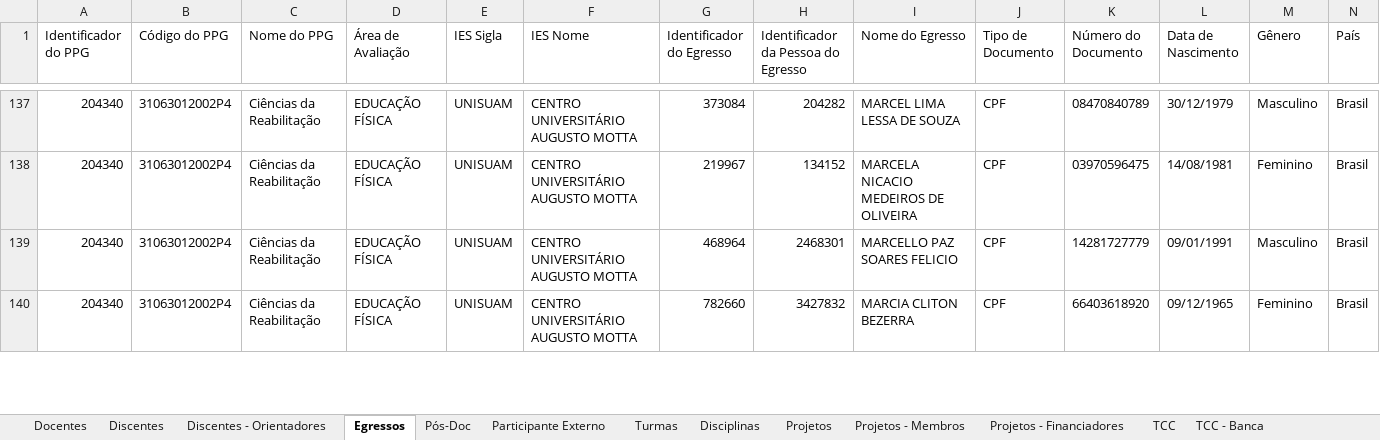
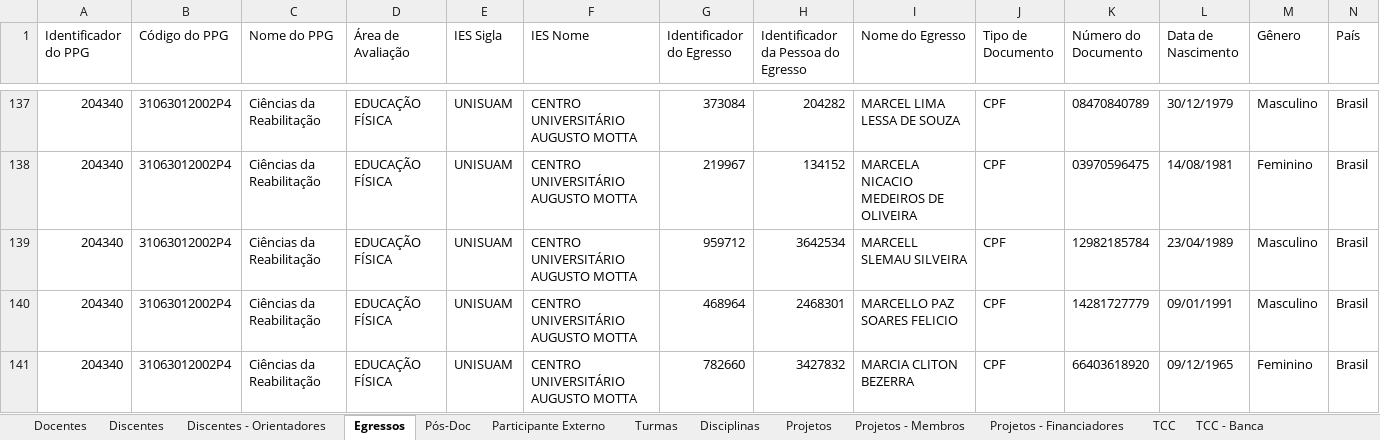
Before and after one commit to ppgcr-unisuam/observatoriocr, an Excel workbook: Sucupira/2022/conferencia_programa.xlsx, sheet Egressos, drawn as a sheet; only a part is shown, gaps mark what is left out; values as stored, in another font and other column widths than the file's, no borders; rows hold the shown columns only; the diff names each change by its address in the sheet, - before the commit and + after, or states it on an @@ line.

```diff
--- a/Sucupira/2022/conferencia_programa.xlsx (sheet Egressos)
+++ b/Sucupira/2022/conferencia_programa.xlsx (sheet Egressos)
+row 139: 204340 | 31063012002P4 | Ciências da Reabilitação | EDUCAÇÃO FÍSICA | UNISUAM | CENTRO UNIVERSITÁRIO AUGUSTO MOTTA | 959712 | 3642534 | MARCELL SLEMAU SILVEIRA | CPF | 12982185784 | 23/04/1989 | Masculino | Brasil
```
Also changed, not shown: sheet TCC - Banca, sheet TCC, sheet TCC - Financiadores, sheet Participante Externo, sheet Turmas, sheet Linhas de Pesquisa - TCC, 3 more sheets, docs/Sucupira/2022/conferencia_programa.xlsx, 9 other files.
